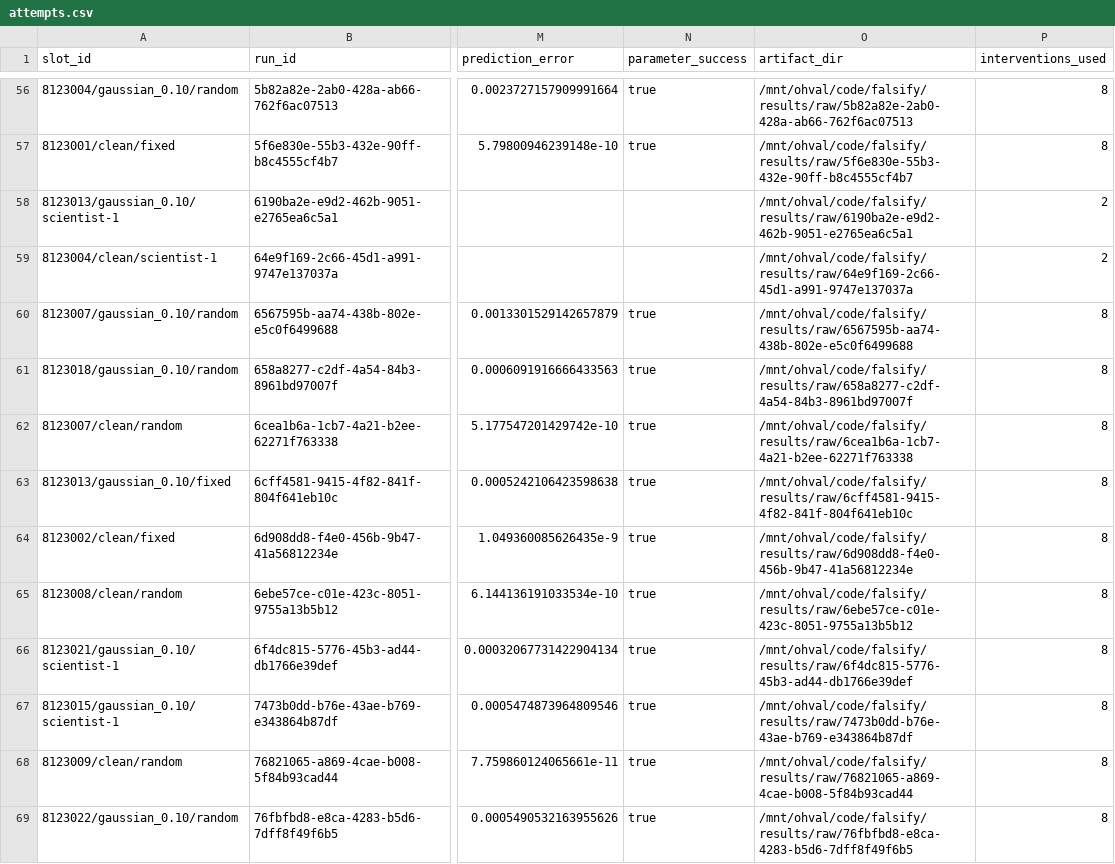
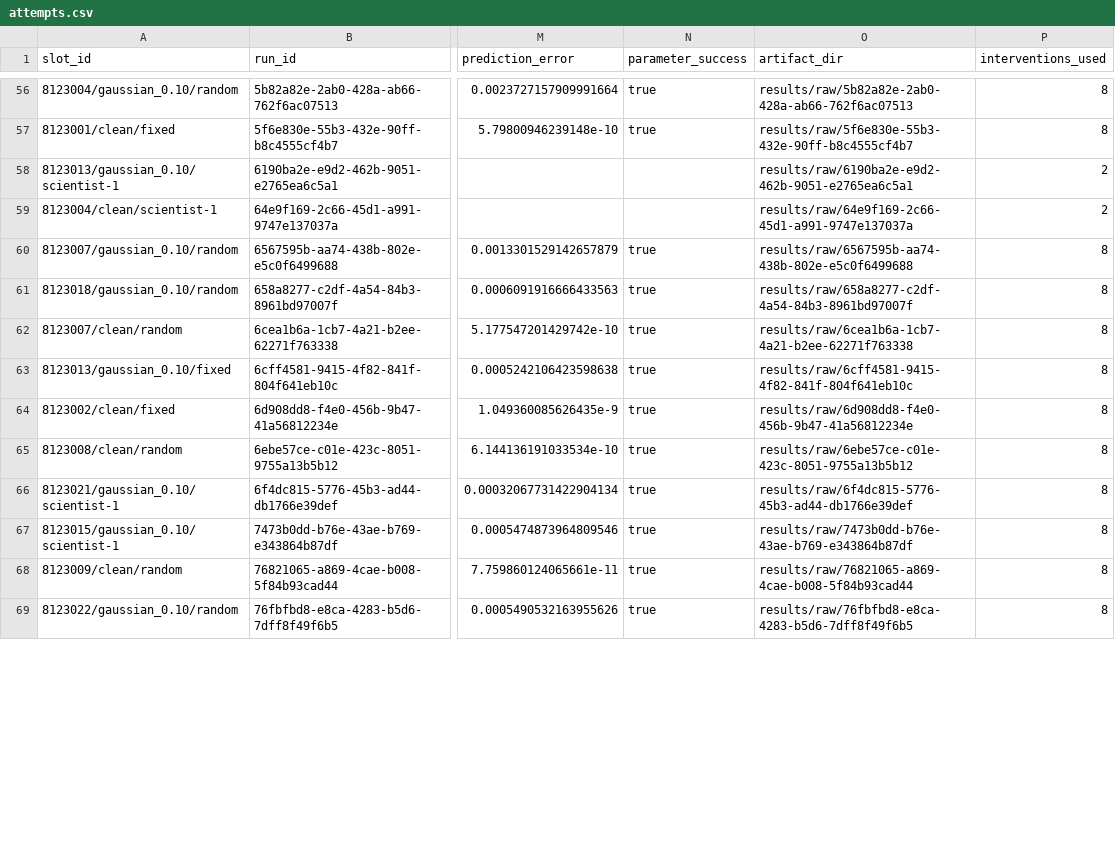
Before and after one commit to ajn2004/falsify, a CSV file: results/derived/v0.1-confirmatory/attempts.csv, drawn as a sheet; only a part is shown, gaps mark what is left out; the diff covers the shown part only; the diff names each change by its address in the sheet, - before the commit and + after, or states it on an @@ line.

```diff
--- a/results/derived/v0.1-confirmatory/attempts.csv
+++ b/results/derived/v0.1-confirmatory/attempts.csv
-O56 (artifact_dir): /mnt/ohval/code/falsify/results/raw/5b82a82e-2ab0-428a-ab66-762f6ac07513
+O56 (artifact_dir): results/raw/5b82a82e-2ab0-428a-ab66-762f6ac07513
-O57 (artifact_dir): /mnt/ohval/code/falsify/results/raw/5f6e830e-55b3-432e-90ff-b8c4555cf4b7
+O57 (artifact_dir): results/raw/5f6e830e-55b3-432e-90ff-b8c4555cf4b7
-O58 (artifact_dir): /mnt/ohval/code/falsify/results/raw/6190ba2e-e9d2-462b-9051-e2765ea6c5a1
+O58 (artifact_dir): results/raw/6190ba2e-e9d2-462b-9051-e2765ea6c5a1
-O59 (artifact_dir): /mnt/ohval/code/falsify/results/raw/64e9f169-2c66-45d1-a991-9747e137037a
+O59 (artifact_dir): results/raw/64e9f169-2c66-45d1-a991-9747e137037a
-O60 (artifact_dir): /mnt/ohval/code/falsify/results/raw/6567595b-aa74-438b-802e-e5c0f6499688
+O60 (artifact_dir): results/raw/6567595b-aa74-438b-802e-e5c0f6499688
-O61 (artifact_dir): /mnt/ohval/code/falsify/results/raw/658a8277-c2df-4a54-84b3-8961bd97007f
+O61 (artifact_dir): results/raw/658a8277-c2df-4a54-84b3-8961bd97007f
-O62 (artifact_dir): /mnt/ohval/code/falsify/results/raw/6cea1b6a-1cb7-4a21-b2ee-62271f763338
+O62 (artifact_dir): results/raw/6cea1b6a-1cb7-4a21-b2ee-62271f763338
-O63 (artifact_dir): /mnt/ohval/code/falsify/results/raw/6cff4581-9415-4f82-841f-804f641eb10c
+O63 (artifact_dir): results/raw/6cff4581-9415-4f82-841f-804f641eb10c
-O64 (artifact_dir): /mnt/ohval/code/falsify/results/raw/6d908dd8-f4e0-456b-9b47-41a56812234e
+O64 (artifact_dir): results/raw/6d908dd8-f4e0-456b-9b47-41a56812234e
-O65 (artifact_dir): /mnt/ohval/code/falsify/results/raw/6ebe57ce-c01e-423c-8051-9755a13b5b12
+O65 (artifact_dir): results/raw/6ebe57ce-c01e-423c-8051-9755a13b5b12
-O66 (artifact_dir): /mnt/ohval/code/falsify/results/raw/6f4dc815-5776-45b3-ad44-db1766e39def
+O66 (artifact_dir): results/raw/6f4dc815-5776-45b3-ad44-db1766e39def
-O67 (artifact_dir): /mnt/ohval/code/falsify/results/raw/7473b0dd-b76e-43ae-b769-e343864b87df
+O67 (artifact_dir): results/raw/7473b0dd-b76e-43ae-b769-e343864b87df
-O68 (artifact_dir): /mnt/ohval/code/falsify/results/raw/76821065-a869-4cae-b008-5f84b93cad44
+O68 (artifact_dir): results/raw/76821065-a869-4cae-b008-5f84b93cad44
-O69 (artifact_dir): /mnt/ohval/code/falsify/results/raw/76fbfbd8-e8ca-4283-b5d6-7dff8f49f6b5
+O69 (artifact_dir): results/raw/76fbfbd8-e8ca-4283-b5d6-7dff8f49f6b5
```
Also changed, not shown: 126 edited cells elsewhere in this file, 8 other files.
